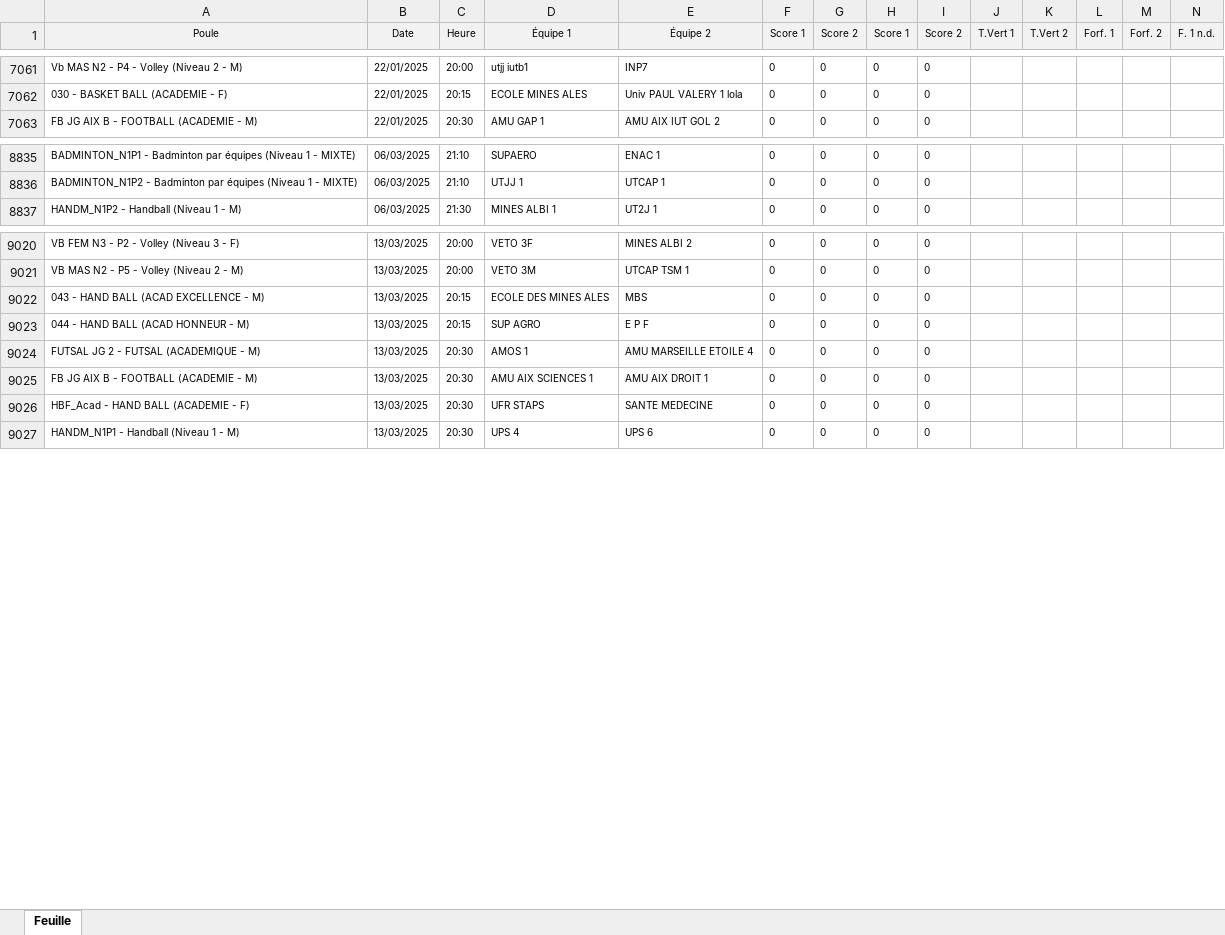
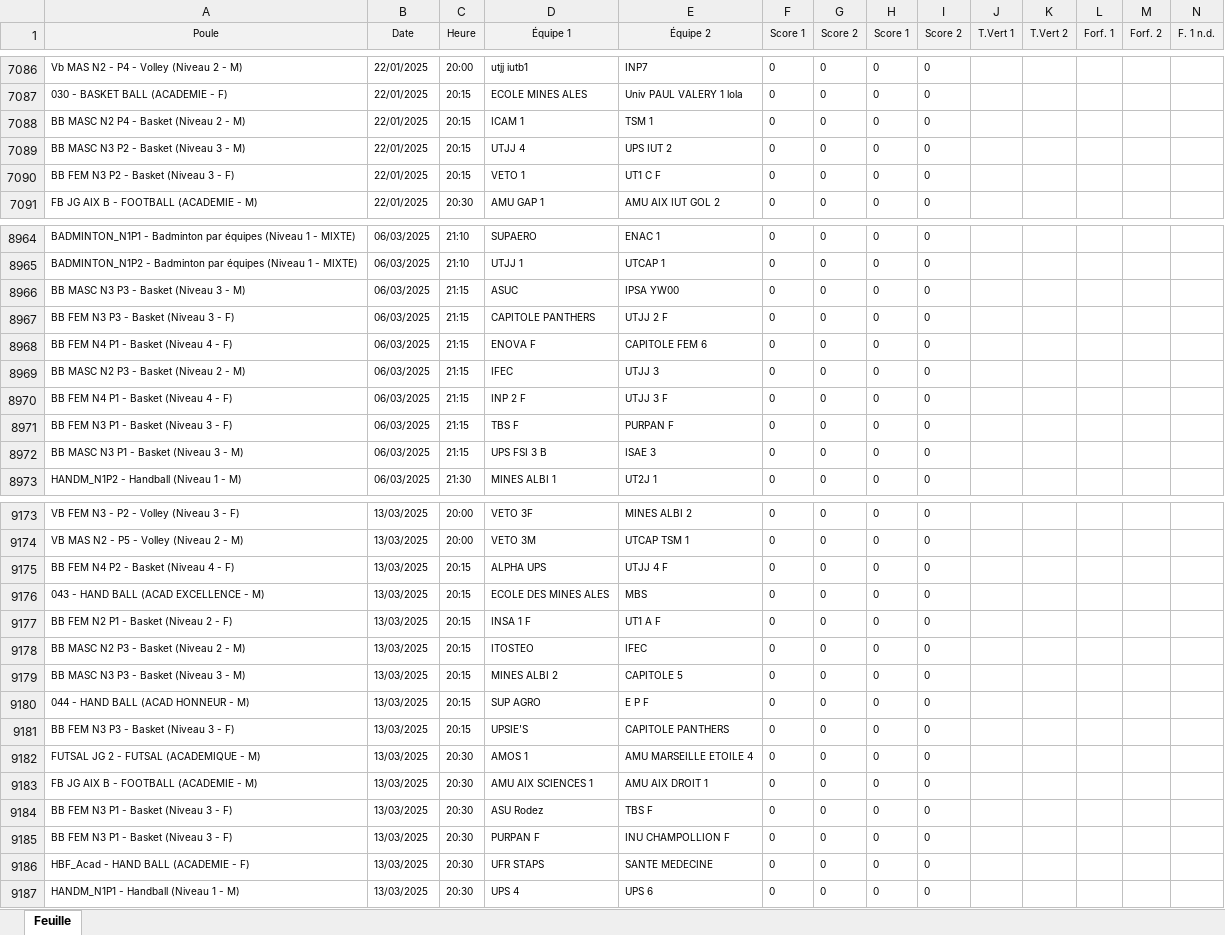
Before and after one commit to lucien-dub/BDD, an Excel workbook: merchex/Export_Resultats.xlsx, sheet Feuille, drawn as a sheet; only a part is shown, gaps mark what is left out; values as stored, in another font and other column widths than the file's, no borders; rows hold the shown columns only; the diff covers the shown part only; the diff names each change by its address in the sheet, - before the commit and + after, or states it on an @@ line.

```diff
--- a/merchex/Export_Resultats.xlsx (sheet Feuille)
+++ b/merchex/Export_Resultats.xlsx (sheet Feuille)
+row 7088: BB MASC N2 P4 - Basket (Niveau 2 - M) | 22/01/2025 | 20:15 | ICAM 1 | TSM 1 | 0 | 0 | 0 | 0
+row 7089: BB MASC N3 P2 - Basket (Niveau 3 - M) | 22/01/2025 | 20:15 | UTJJ 4 | UPS IUT 2 | 0 | 0 | 0 | 0
+row 7090: BB FEM N3 P2 - Basket (Niveau 3 - F) | 22/01/2025 | 20:15 | VETO 1 | UT1 C F | 0 | 0 | 0 | 0
+row 8966: BB MASC N3 P3 - Basket (Niveau 3 - M) | 06/03/2025 | 21:15 | ASUC | IPSA YW00 | 0 | 0 | 0 | 0
+row 8967: BB FEM N3 P3 - Basket (Niveau 3 - F) | 06/03/2025 | 21:15 | CAPITOLE PANTHERS | UTJJ 2 F | 0 | 0 | 0 | 0
+row 8968: BB FEM N4 P1 - Basket (Niveau 4 - F) | 06/03/2025 | 21:15 | ENOVA F | CAPITOLE FEM 6 | 0 | 0 | 0 | 0
+row 8969: BB MASC N2 P3 - Basket (Niveau 2 - M) | 06/03/2025 | 21:15 | IFEC | UTJJ 3 | 0 | 0 | 0 | 0
+row 8970: BB FEM N4 P1 - Basket (Niveau 4 - F) | 06/03/2025 | 21:15 | INP 2 F | UTJJ 3 F | 0 | 0 | 0 | 0
+row 8971: BB FEM N3 P1 - Basket (Niveau 3 - F) | 06/03/2025 | 21:15 | TBS F | PURPAN F | 0 | 0 | 0 | 0
+row 8972: BB MASC N3 P1 - Basket (Niveau 3 - M) | 06/03/2025 | 21:15 | UPS FSI 3 B | ISAE 3 | 0 | 0 | 0 | 0
+row 9175: BB FEM N4 P2 - Basket (Niveau 4 - F) | 13/03/2025 | 20:15 | ALPHA UPS | UTJJ 4 F | 0 | 0 | 0 | 0
+row 9177: BB FEM N2 P1 - Basket (Niveau 2 - F) | 13/03/2025 | 20:15 | INSA 1 F | UT1 A F | 0 | 0 | 0 | 0
+row 9178: BB MASC N2 P3 - Basket (Niveau 2 - M) | 13/03/2025 | 20:15 | ITOSTEO | IFEC | 0 | 0 | 0 | 0
+row 9179: BB MASC N3 P3 - Basket (Niveau 3 - M) | 13/03/2025 | 20:15 | MINES ALBI 2 | CAPITOLE 5 | 0 | 0 | 0 | 0
+row 9181: BB FEM N3 P3 - Basket (Niveau 3 - F) | 13/03/2025 | 20:15 | UPSIE'S | CAPITOLE PANTHERS | 0 | 0 | 0 | 0
+row 9184: BB FEM N3 P1 - Basket (Niveau 3 - F) | 13/03/2025 | 20:30 | ASU Rodez | TBS F | 0 | 0 | 0 | 0
+row 9185: BB FEM N3 P1 - Basket (Niveau 3 - F) | 13/03/2025 | 20:30 | PURPAN F | INU CHAMPOLLION F | 0 | 0 | 0 | 0
```
Also changed, not shown: 191 added rows and 29 moved rows elsewhere in this sheet, 2 other files.
